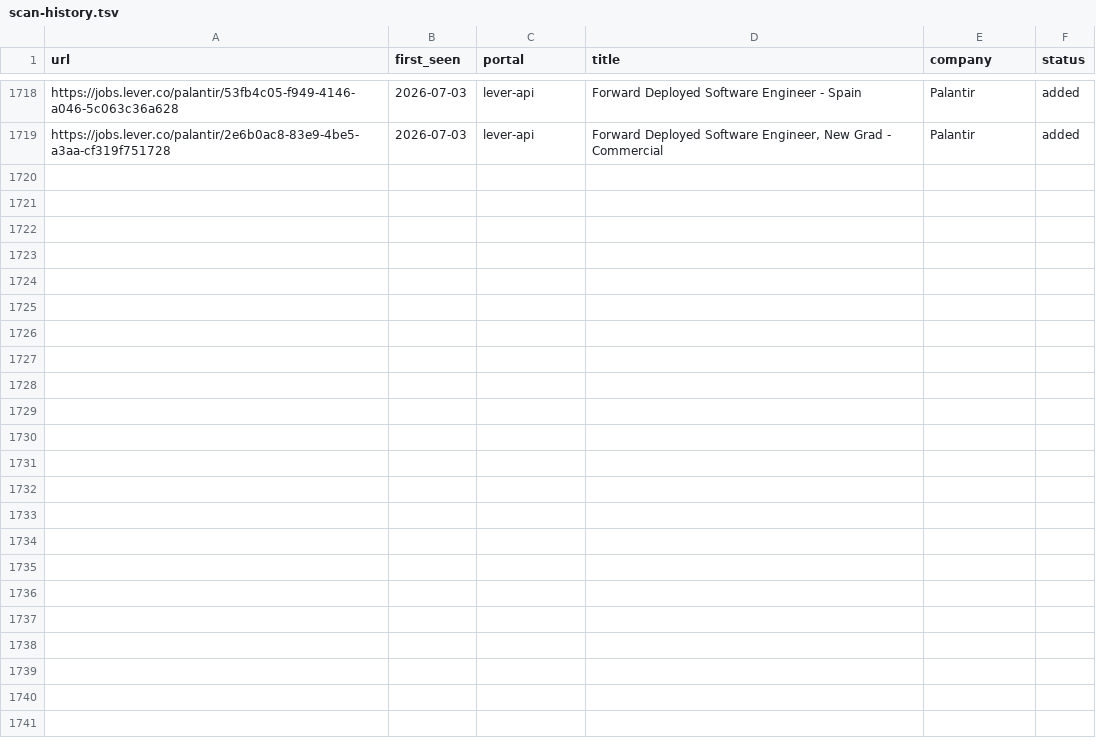
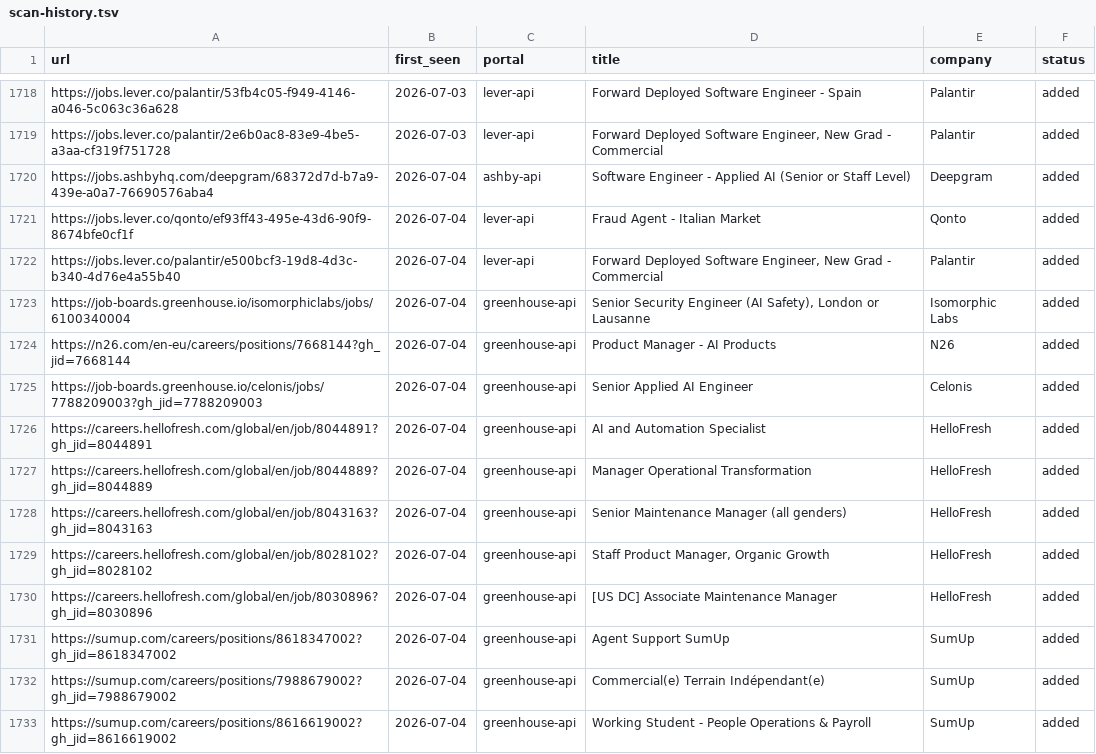
Before and after one commit to drapala/career-ops, a TSV file: data/scan-history.tsv, drawn as a sheet; only a part is shown, gaps mark what is left out.

```diff
--- a/data/scan-history.tsv
+++ b/data/scan-history.tsv
@@ -1719 +1719,15 @@ https://jobs.lever.co/palantir/53fb4c05-f949-4146-a046-5c063c36a628	2026-07-03	l
 https://jobs.lever.co/palantir/2e6b0ac8-83e9-4be5-a3aa-cf319f751728	2026-07-03	lever-api	Forward Deployed Software Engineer, New Grad - Commercial	Palantir	added
+https://jobs.ashbyhq.com/deepgram/68372d7d-b7a9-439e-a0a7-76690576aba4	2026-07-04	ashby-api	Software Engineer - Applied AI (Senior or Staff Level)	Deepgram	added
+https://jobs.lever.co/qonto/ef93ff43-495e-43d6-90f9-8674bfe0cf1f	2026-07-04	lever-api	Fraud Agent - Italian Market	Qonto	added
+https://jobs.lever.co/palantir/e500bcf3-19d8-4d3c-b340-4d76e4a55b40	2026-07-04	lever-api	Forward Deployed Software Engineer, New Grad - Commercial	Palantir	added
+https://job-boards.greenhouse.io/isomorphiclabs/jobs/6100340004	2026-07-04	greenhouse-api	Senior Security Engineer (AI Safety), London or Lausanne	Isomorphic Labs	added
+https://n26.com/en-eu/careers/positions/7668144?gh_jid=7668144	2026-07-04	greenhouse-api	Product Manager - AI Products	N26	added
+https://job-boards.greenhouse.io/celonis/jobs/7788209003?gh_jid=7788209003	2026-07-04	greenhouse-api	Senior Applied AI Engineer	Celonis	added
+https://careers.hellofresh.com/global/en/job/8044891?gh_jid=8044891	2026-07-04	greenhouse-api	AI and Automation Specialist	HelloFresh	added
+https://careers.hellofresh.com/global/en/job/8044889?gh_jid=8044889	2026-07-04	greenhouse-api	Manager Operational Transformation	HelloFresh	added
+https://careers.hellofresh.com/global/en/job/8043163?gh_jid=8043163	2026-07-04	greenhouse-api	Senior Maintenance Manager (all genders)	HelloFresh	added
+https://careers.hellofresh.com/global/en/job/8028102?gh_jid=8028102	2026-07-04	greenhouse-api	Staff Product Manager, Organic Growth 	HelloFresh	added
+https://careers.hellofresh.com/global/en/job/8030896?gh_jid=8030896	2026-07-04	greenhouse-api	[US DC] Associate Maintenance Manager	HelloFresh	added
+https://sumup.com/careers/positions/8618347002?gh_jid=8618347002	2026-07-04	greenhouse-api	Agent Support SumUp	SumUp	added
+https://sumup.com/careers/positions/7988679002?gh_jid=7988679002	2026-07-04	greenhouse-api	Commercial(e) Terrain Indépendant(e)	SumUp	added
+https://sumup.com/careers/positions/8616619002?gh_jid=8616619002	2026-07-04	greenhouse-api	Working Student - People Operations & Payroll	SumUp	added
```
Also changed, not shown: 1 other file.
